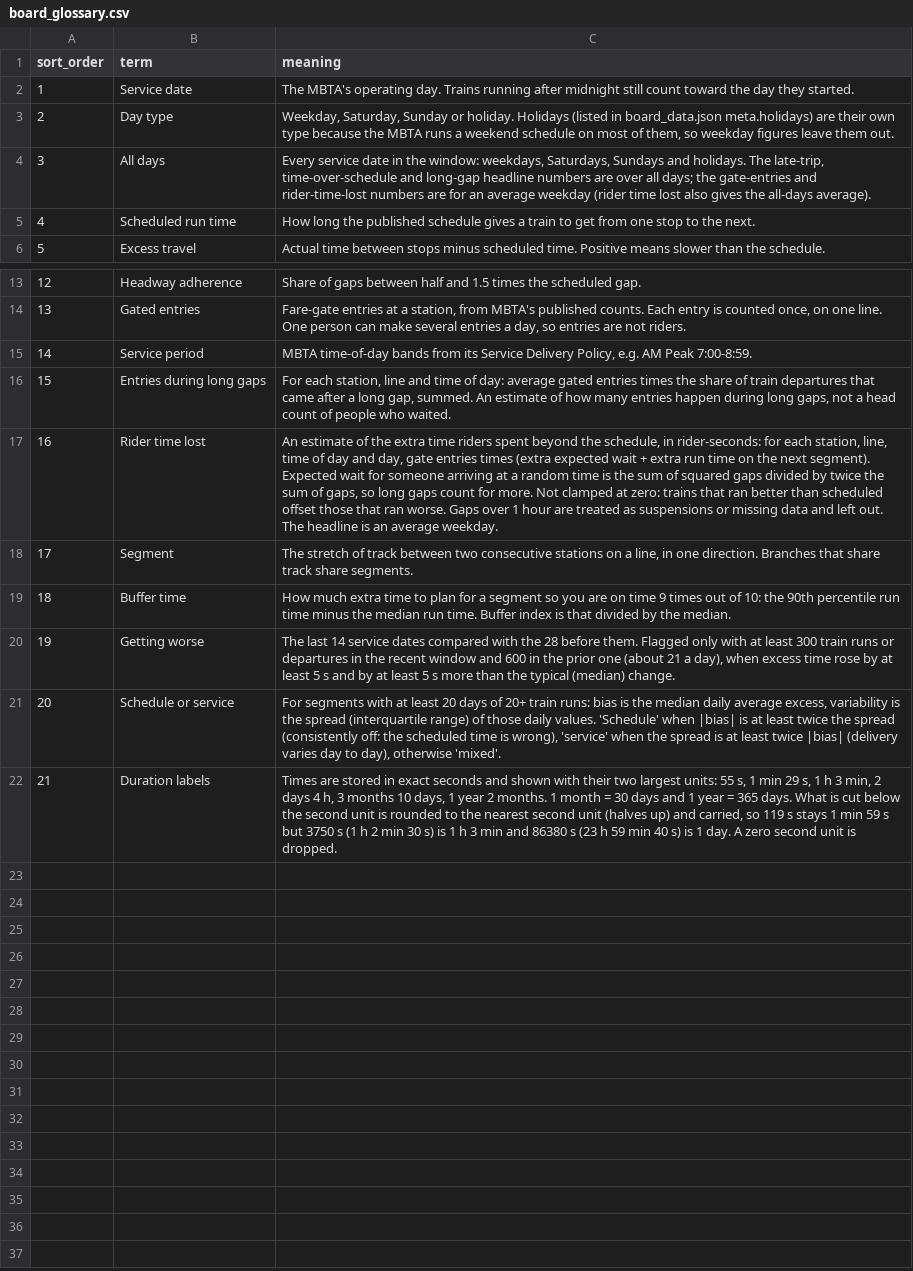
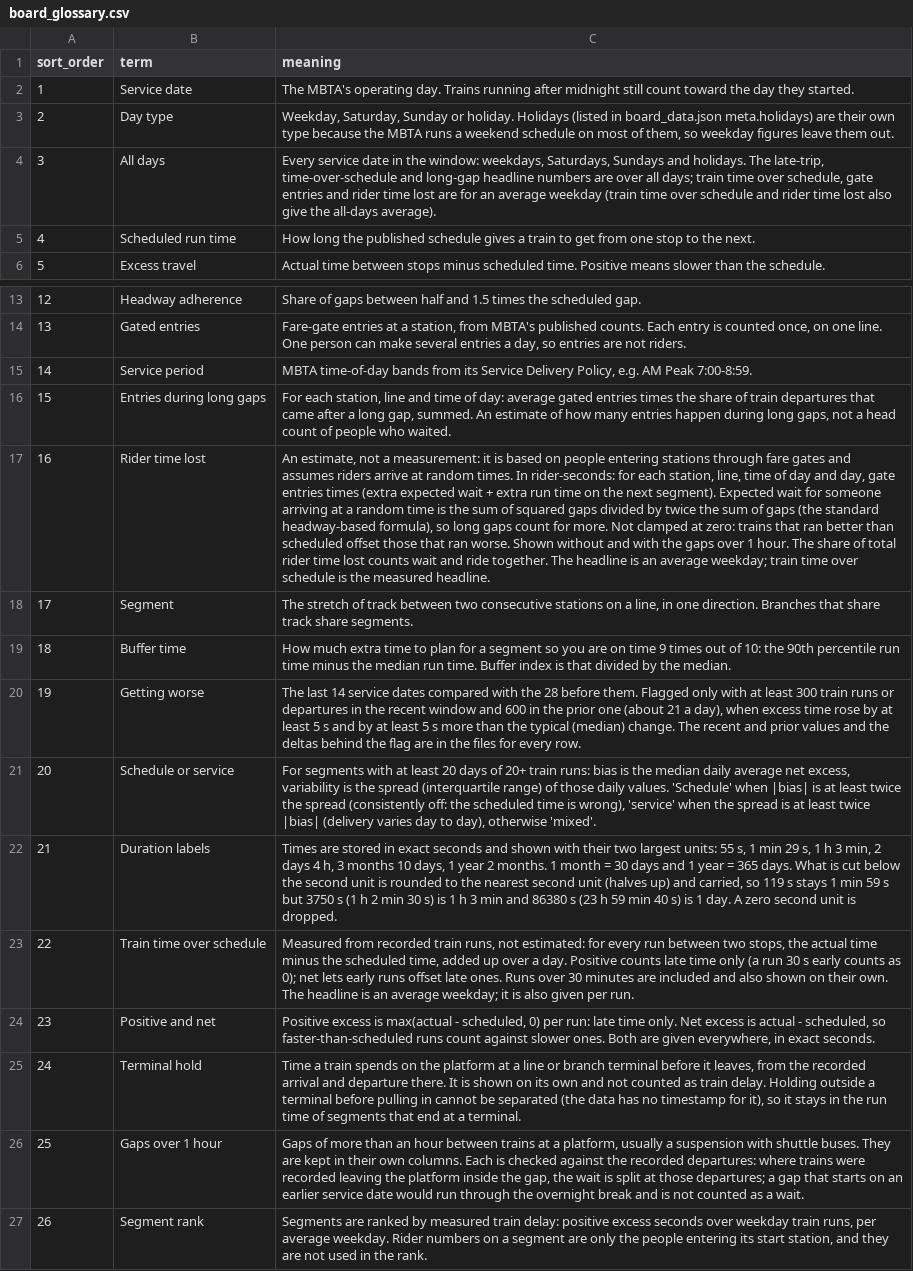
Before and after one commit to NeelVadlamudi/lantern, a CSV file: seeds/board_glossary.csv, drawn as a sheet; only a part is shown, gaps mark what is left out; the diff names each change by its address in the sheet, - before the commit and + after, or states it on an @@ line.

Commit message:
Measure train delay from recorded runs; split terminal holds; keep long gaps
- New headline tile train_delay_weekday (tiles[0]): train-seconds over schedule per
  average weekday from every recorded run, positive and net in separate columns, with run
  count and per-run average. Rider time lost moves to tiles[1], labeled as an estimate,
  with figures without and with gaps over 1 hour.
- int_train_runs: one definition of a run. Runs out of a line or branch terminal are split
  into terminal_hold_seconds and departure-to-arrival run time; runs into a terminal keep the
  full time (arrival_not_split). actual = run + hold inside it on every row.
- fct_suspension_gaps: every gap over 1 hour, checked against recorded departures
  (gap_kind, is_passenger_wait). Gap counts and seconds are columns in the rider marts.
- Segments ranked by weekday train delay (positive excess); rider allocation removed.
- mart_train_delay_daily / mart_train_delay_summary, two new exports
  (train_delay_daily, suspension_gaps), raw recent/prior values on every trend row.

Breaking changes (contracts): fct_segment_traversals drops excess_travel_seconds;
mart_segment_daily / mart_segment_reliability / mart_segment_trend drop the rider-weighted
loss columns; mart_station_rider_time_lost renames suspension_gaps to suspension_gap_count.
board_segments and board_station_time_lost follow; board_data.json renames
segments_with_rider_data, top_10_share_of_segment_loss and loss_share_change.

```diff
--- a/seeds/board_glossary.csv
+++ b/seeds/board_glossary.csv
-C4 (meaning): …all days; the gate-entries and rider-time-lost numbers are for an average weekday (rider time lost also gives the all-days…
+C4 (meaning): …all days; train time over schedule, gate entries and rider time lost are for an average weekday (train time over schedule and rider time lost also give the all-days…
-C17 (meaning): An estimate of the extra time riders spent beyond the schedule, in rider-seconds: for each station, line, time of day and day, gate entries times (extra expected wait + extra run time on the next segment). Expected wait for someone arriving at a random time is the sum of squared gaps divided by twice the sum of gaps, so long gaps count for more. Not clamped at zero: trains that ran better than scheduled offset those that ran worse. Gaps over 1 hour are treated as suspensions or missing data and left out. The headline is an average weekday.
+C17 (meaning): An estimate, not a measurement: it is based on people entering stations through fare gates and assumes riders arrive at random times. In rider-seconds: for each station, line, time of day and day, gate entries times (extra expected wait + extra run time on the next segment). Expected wait for someone arriving at a random time is the sum of squared gaps divided by twice the sum of gaps (the standard headway-based formula), so long gaps count for more. Not clamped at zero: trains that ran better than scheduled offset those that ran worse. Shown without and with the gaps over 1 hour. The share of total rider time lost counts wait and ride together. The headline is an average weekday; train time over schedule is the measured headline.
-C20 (meaning): …(median) change.
+C20 (meaning): …(median) change. The recent and prior values and the deltas behind the flag are in the files for every row.
-C21 (meaning): …daily average excess, variability…
+C21 (meaning): …daily average net excess, variability…
+row 23: 22 | Train time over schedule | Measured from recorded train runs, not estimated: for every run between two stops, the actual time minus the scheduled time, added up over a day. Positive counts late time only (a run 30 s early counts as 0); net lets early runs offset late ones. Runs over 30 minutes are included and also shown on their own. The headline is an average weekday; it is also given per run.
+row 24: 23 | Positive and net | Positive excess is max(actual - scheduled, 0) per run: late time only. Net excess is actual - scheduled, so faster-than-scheduled runs count against slower ones. Both are given everywhere, in exact seconds.
+row 25: 24 | Terminal hold | Time a train spends on the platform at a line or branch terminal before it leaves, from the recorded arrival and departure there. It is shown on its own and not counted as train delay. Holding outside a terminal before pulling in cannot be separated (the data has no timestamp for it), so it stays in the run time of segments that end at a terminal.
+row 26: 25 | Gaps over 1 hour | Gaps of more than an hour between trains at a platform, usually a suspension with shuttle buses. They are kept in their own columns. Each is checked against the recorded departures: where trains were recorded leaving the platform inside the gap, the wait is split at those departures; a gap that starts on an earlier service date would run through the overnight break and is not counted as a wait.
+row 27: 26 | Segment rank | Segments are ranked by measured train delay: positive excess seconds over weekday train runs, per average weekday. Rider numbers on a segment are only the people entering its start station, and they are not used in the rank.
```
Also changed, not shown: 37 other files.
